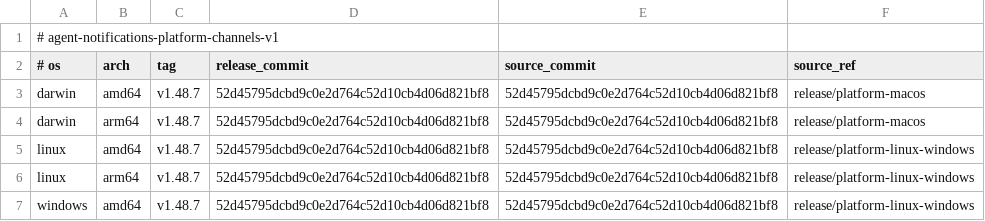
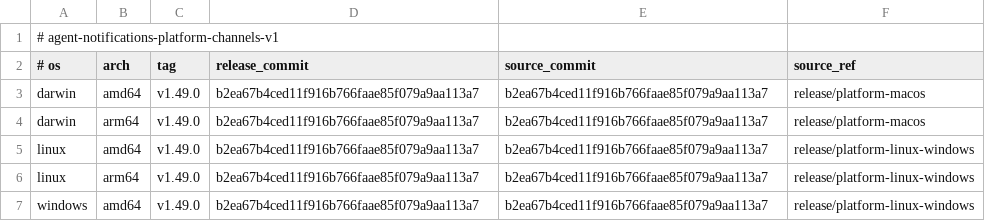
Before and after one commit to 777genius/agent-notifications, a TSV file: release-channels.tsv, drawn as a sheet.

Commit message:
docs(cursor): prepare v1.49.0 channels and public support guide
Refs #105

```diff
--- a/release-channels.tsv
+++ b/release-channels.tsv
@@ -2,6 +2,6 @@
 # os	arch	tag	release_commit	source_commit	source_ref
-darwin	amd64	v1.48.7	52d45795dcbd9c0e2d764c52d10cb4d06d821bf8	52d45795dcbd9c0e2d764c52d10cb4d06d821bf8	release/platform-macos
-darwin	arm64	v1.48.7	52d45795dcbd9c0e2d764c52d10cb4d06d821bf8	52d45795dcbd9c0e2d764c52d10cb4d06d821bf8	release/platform-macos
-linux	amd64	v1.48.7	52d45795dcbd9c0e2d764c52d10cb4d06d821bf8	52d45795dcbd9c0e2d764c52d10cb4d06d821bf8	release/platform-linux-windows
-linux	arm64	v1.48.7	52d45795dcbd9c0e2d764c52d10cb4d06d821bf8	52d45795dcbd9c0e2d764c52d10cb4d06d821bf8	release/platform-linux-windows
-windows	amd64	v1.48.7	52d45795dcbd9c0e2d764c52d10cb4d06d821bf8	52d45795dcbd9c0e2d764c52d10cb4d06d821bf8	release/platform-linux-windows
+darwin	amd64	v1.49.0	b2ea67b4ced11f916b766faae85f079a9aa113a7	b2ea67b4ced11f916b766faae85f079a9aa113a7	release/platform-macos
+darwin	arm64	v1.49.0	b2ea67b4ced11f916b766faae85f079a9aa113a7	b2ea67b4ced11f916b766faae85f079a9aa113a7	release/platform-macos
+linux	amd64	v1.49.0	b2ea67b4ced11f916b766faae85f079a9aa113a7	b2ea67b4ced11f916b766faae85f079a9aa113a7	release/platform-linux-windows
+linux	arm64	v1.49.0	b2ea67b4ced11f916b766faae85f079a9aa113a7	b2ea67b4ced11f916b766faae85f079a9aa113a7	release/platform-linux-windows
+windows	amd64	v1.49.0	b2ea67b4ced11f916b766faae85f079a9aa113a7	b2ea67b4ced11f916b766faae85f079a9aa113a7	release/platform-linux-windows
```
Also changed, not shown: 21 other files.
